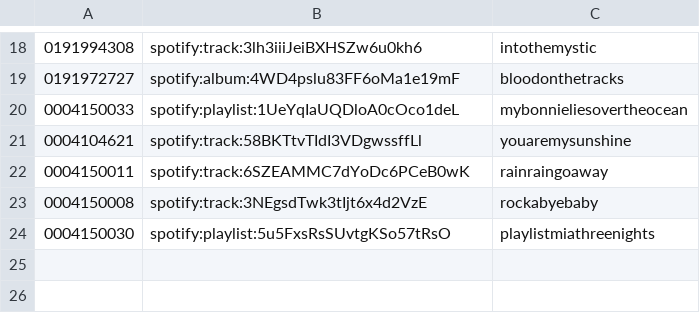
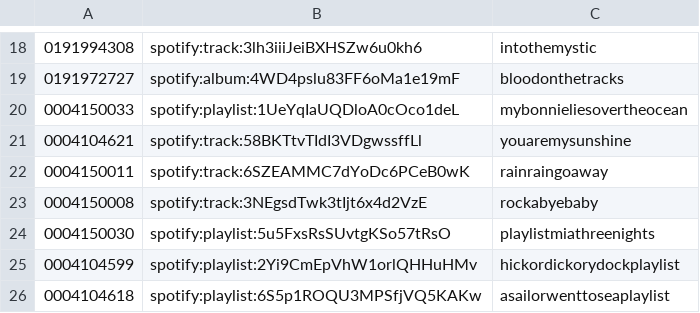
Before and after one commit to peadarforbes/musicbox, a CSV file: spotify_listtest.csv, drawn as a sheet; only a part is shown, gaps mark what is left out; the diff names each change by its address in the sheet, - before the commit and + after, or states it on an @@ line.

Commit message:
Update spotify_listtest.csv

```diff
--- a/spotify_listtest.csv
+++ b/spotify_listtest.csv
+row 25: 0004104599 | spotify:playlist:2Yi9CmEpVhW1orlQHHuHMv | hickordickorydockplaylist
+row 26: 0004104618 | spotify:playlist:6S5p1ROQU3MPSfjVQ5KAKw | asailorwenttoseaplaylist
```
